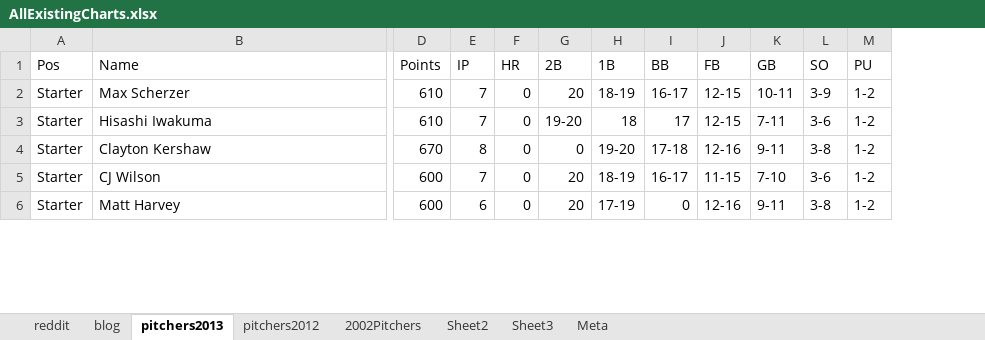
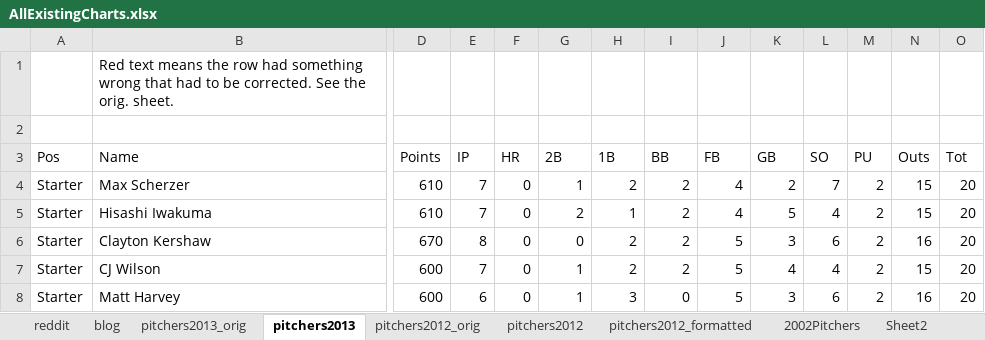
Before and after one commit to digitgopher/showdown-model, an Excel workbook: data/showdown/AllExistingCharts.xlsx, sheet pitchers2013, drawn as a sheet; only a part is shown, gaps mark what is left out; values as stored, in another font and other column widths than the file's, no cell formats; addresses are those after the commit; rows hold the shown columns only; the diff covers the shown part only; the diff names each change by its address in the sheet, - before the commit and + after, or states it on an @@ line.

```diff
--- a/data/showdown/AllExistingCharts.xlsx (sheet pitchers2013)
+++ b/data/showdown/AllExistingCharts.xlsx (sheet pitchers2013)
+sheet tab: pitchers2013_orig
+sheet tab: pitchers2012_orig
+sheet tab: pitchers2012_formatted
+column N (Outs), rows 4-8: 15 | 15 | 16 | 15 | 16
+column O (Tot), rows 4-8: all 20
+row 1:  | Red text means the row had something wrong that had to be corrected. See the orig. sheet.
+row 2: (empty)
-G4 (2B): 20
+G4 (2B): 1
-H4 (1B): 18-19
+H4 (1B): 2
-I4 (BB): 16-17
+I4 (BB): 2
-J4:J5 (FB): 12-15
+J4:J5 (FB): 4
-K4 (GB): 10-11
+K4 (GB): 2
-L4 (SO): 3-9
+L4 (SO): 7
-M4:M8 (PU): 1-2
+M4:M8 (PU): 2
-G5 (2B): 19-20
+G5 (2B): 2
-H5 (1B): 18
+H5 (1B): 1
-I5 (BB): 17
+I5 (BB): 2
-K5 (GB): 7-11
+K5 (GB): 5
-L5 (SO): 3-6
+L5 (SO): 4
-H6 (1B): 19-20
+H6 (1B): 2
-I6 (BB): 17-18
+I6 (BB): 2
-J6 (FB): 12-16
+J6 (FB): 5
-K6 (GB): 9-11
+K6 (GB): 3
-L6 (SO): 3-8
+L6 (SO): 6
-G7:G8 (2B): 20
+G7:G8 (2B): 1
-H7 (1B): 18-19
+H7 (1B): 2
-I7 (BB): 16-17
+I7 (BB): 2
-J7 (FB): 11-15
+J7 (FB): 5
-K7 (GB): 7-10
+K7 (GB): 4
-L7 (SO): 3-6
+L7 (SO): 4
-H8 (1B): 17-19
+H8 (1B): 3
-J8 (FB): 12-16
+J8 (FB): 5
-K8 (GB): 9-11
+K8 (GB): 3
-L8 (SO): 3-8
+L8 (SO): 6
```
Also changed, not shown: 401 edited cells elsewhere in this sheet, sheet pitchers2012, cell formats, formulas that keep their value, 5 other files.
